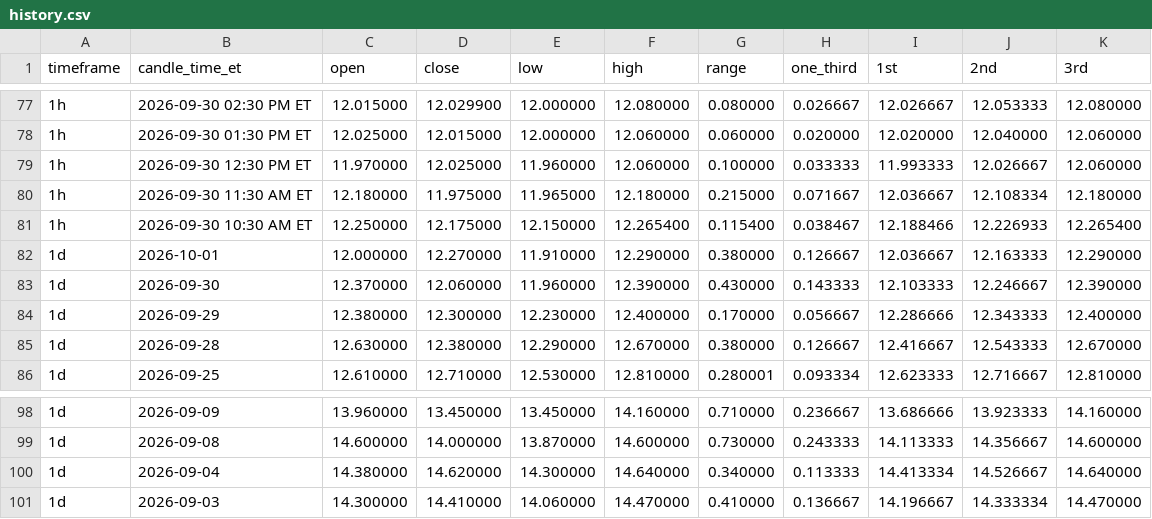
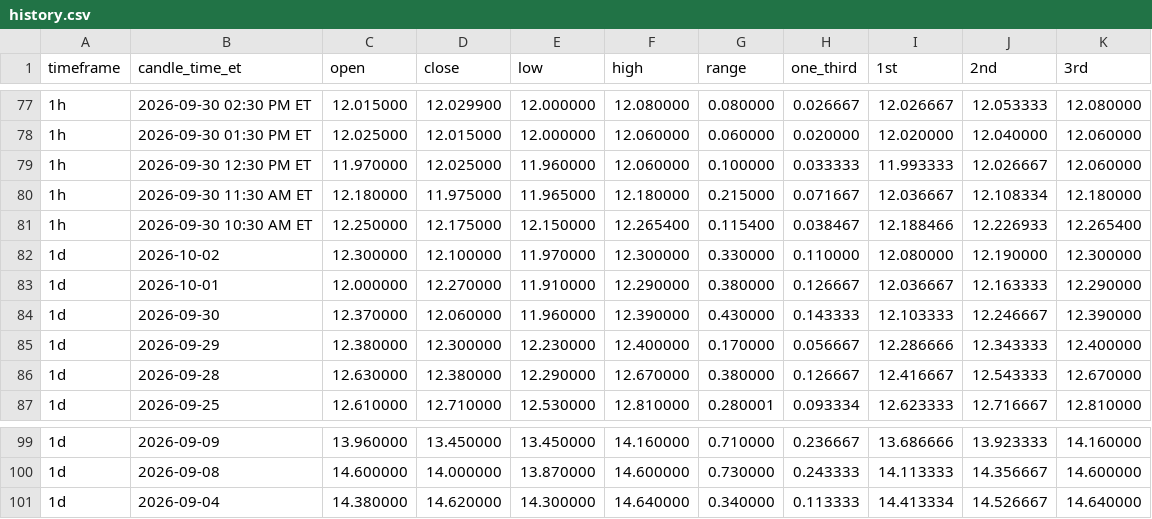
Before and after one commit to Einsteinmonkey/FordRuleofThirds, a CSV file: results/history.csv, drawn as a sheet; only a part is shown, gaps mark what is left out.

```diff
--- a/results/history.csv
+++ b/results/history.csv
@@ -81,2 +81,3 @@ timeframe,candle_time_et,open,close,low,high,range,one_third,1st,2nd,3rd
 1h,2026-09-30 10:30 AM ET,12.250000,12.175000,12.150000,12.265400,0.115400,0.038467,12.188466,12.226933,12.265400
+1d,2026-10-02,12.300000,12.100000,11.970000,12.300000,0.330000,0.110000,12.080000,12.190000,12.300000
 1d,2026-10-01,12.000000,12.270000,11.910000,12.290000,0.380000,0.126667,12.036667,12.163333,12.290000
@@ -100,2 +101 @@ timeframe,candle_time_et,open,close,low,high,range,one_third,1st,2nd,3rd
 1d,2026-09-04,14.380000,14.620000,14.300000,14.640000,0.340000,0.113333,14.413334,14.526667,14.640000
-1d,2026-09-03,14.300000,14.410000,14.060000,14.470000,0.410000,0.136667,14.196667,14.333334,14.470000
```
Also changed, not shown: 2 other files.
